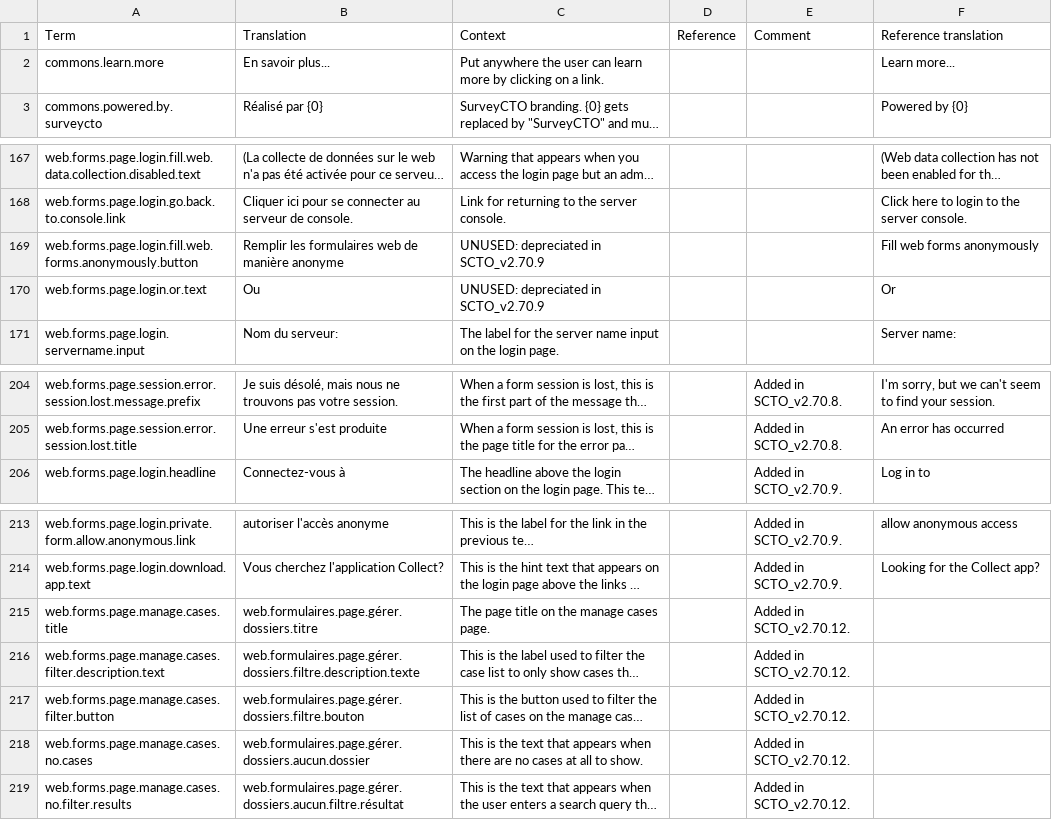
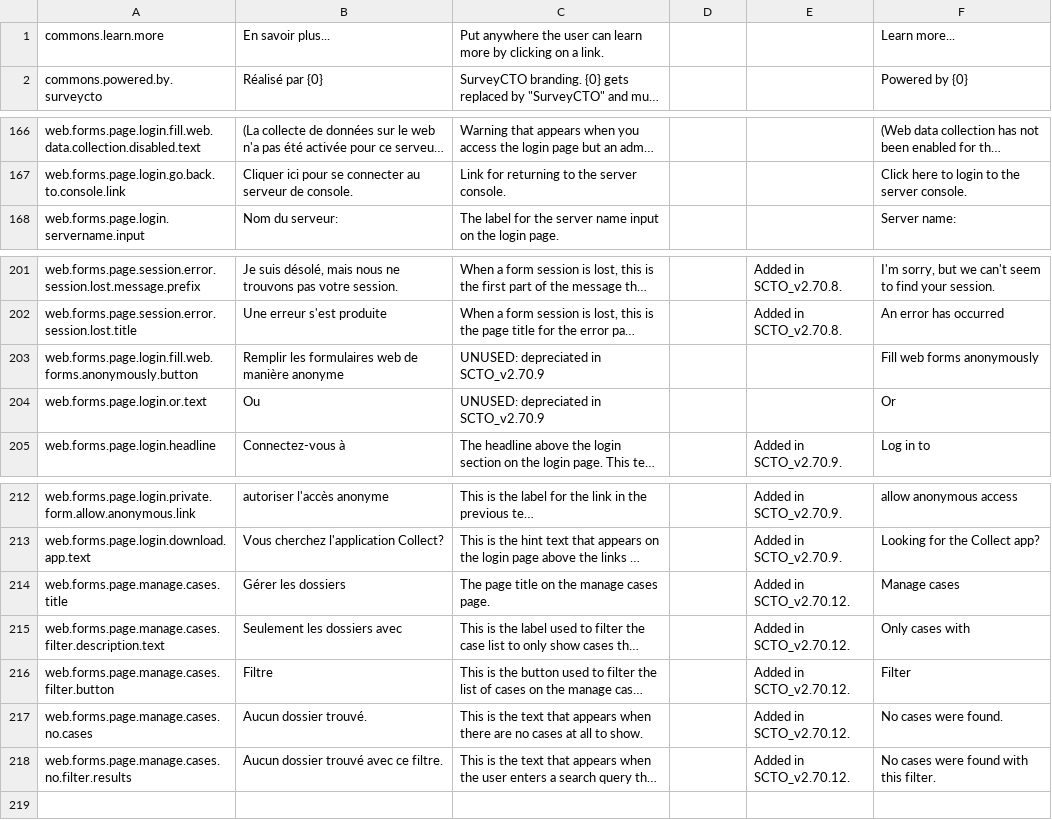
Before and after one commit to surveycto/translation-tables, a CSV file: webforms/scto-webforms-french.csv, drawn as a sheet; only a part is shown, gaps mark what is left out; long unchanged cells end in …; removed rows and columns are numbered as before the commit, all else as after; the diff names each change by its address in the sheet, - before the commit and + after, or states it on an @@ line.

Commit message:
Update scto-webforms-french.csv (POEditor.com)

```diff
--- a/webforms/scto-webforms-french.csv
+++ b/webforms/scto-webforms-french.csv
-row 1: Term | Translation | Context | Reference | Comment | Reference translation
@@ row 169 moved to row 203: web.forms.page.login.fill.web.forms.anon… @@
@@ row 170 moved to row 204: web.forms.page.login.or.text @@
-B214: web.formulaires.page.gérer.dossiers.titre
+B214: Gérer les dossiers
-F214: (empty)
+F214: Manage cases
-B215: web.formulaires.page.gérer.dossiers.filtre.description.texte
+B215: Seulement les dossiers avec
-F215: (empty)
+F215: Only cases with
-B216: web.formulaires.page.gérer.dossiers.filtre.bouton
+B216: Filtre
-F216: (empty)
+F216: Filter
-B217: web.formulaires.page.gérer.dossiers.aucun.dossier
+B217: Aucun dossier trouvé.
-F217: (empty)
+F217: No cases were found.
-B218: web.formulaires.page.gérer.dossiers.aucun.filtre.résultat
+B218: Aucun dossier trouvé avec ce filtre.
-F218: (empty)
+F218: No cases were found with this filter.
```
